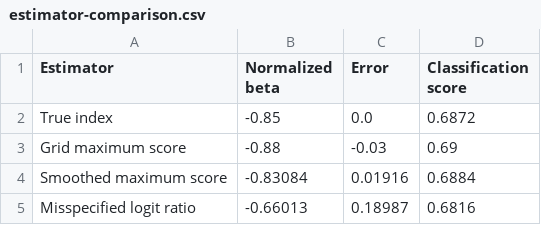
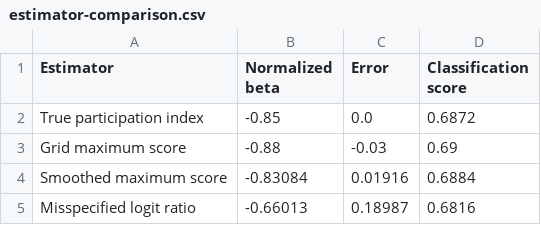
Before and after one commit to rawatpranjal/structural-economics, a CSV file: choice/maximum-score-binary-choice/tables/estimator-comparison.csv, drawn as a sheet.

Commit message:
Revise maximum score participation tutorial

```diff
--- a/choice/maximum-score-binary-choice/tables/estimator-comparison.csv
+++ b/choice/maximum-score-binary-choice/tables/estimator-comparison.csv
@@ -1,3 +1,3 @@
 Estimator,Normalized beta,Error,Classification score
-True index,-0.85,0.0,0.6872
+True participation index,-0.85,0.0,0.6872
 Grid maximum score,-0.88,-0.03,0.69
```
Also changed, not shown: 6 other files.
